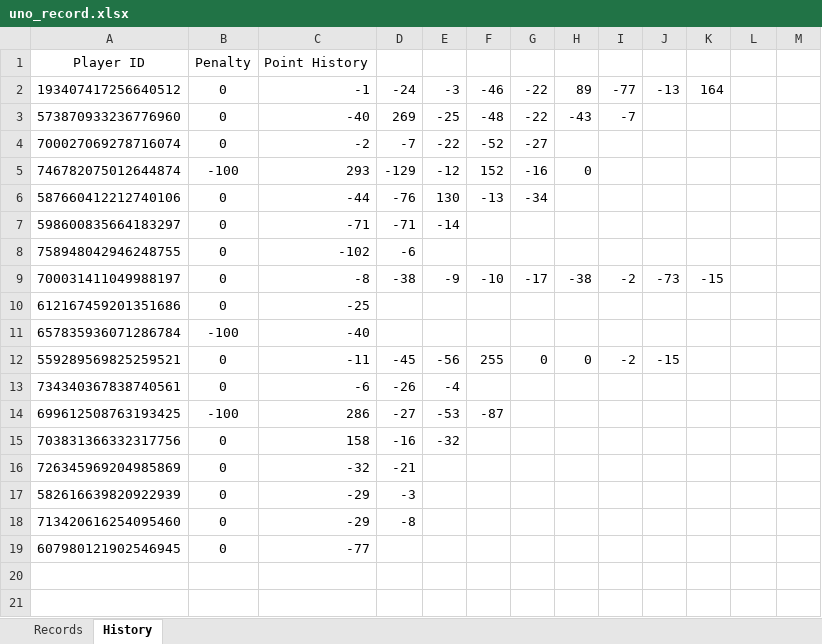
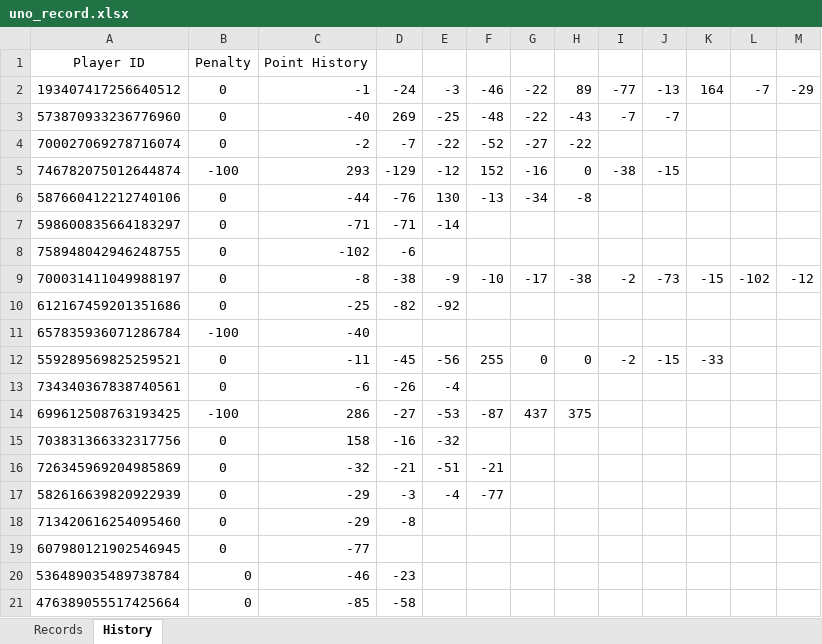
Before and after one commit to 7r-yi/HONDA-Bot, an Excel workbook: uno/uno_record.xlsx, sheet History, drawn as a sheet; values as stored, in another font and other column widths than the file's, no borders; the diff names each change by its address in the sheet, - before the commit and + after, or states it on an @@ line.

```diff
--- a/uno/uno_record.xlsx (sheet History)
+++ b/uno/uno_record.xlsx (sheet History)
-L2: (empty)
+L2: -7
-M2: (empty)
+M2: -29
-J3: (empty)
+J3: -7
-H4: (empty)
+H4: -22
-I5: (empty)
+I5: -38
-J5: (empty)
+J5: -15
-H6: (empty)
+H6: -8
-L9: (empty)
+L9: -102
-M9: (empty)
+M9: -12
-D10: (empty)
+D10: -82
-E10: (empty)
+E10: -92
-K12: (empty)
+K12: -33
-G14: (empty)
+G14: 437
-H14: (empty)
+H14: 375
-E16: (empty)
+E16: -51
-F16: (empty)
+F16: -21
-E17: (empty)
+E17: -4
-F17: (empty)
+F17: -77
+row 20: 536489035489738784 | 0 | -46 | -23
+row 21: 476389055517425664 | 0 | -85 | -58
```
Also changed, not shown: sheet Records, 1 other file.
